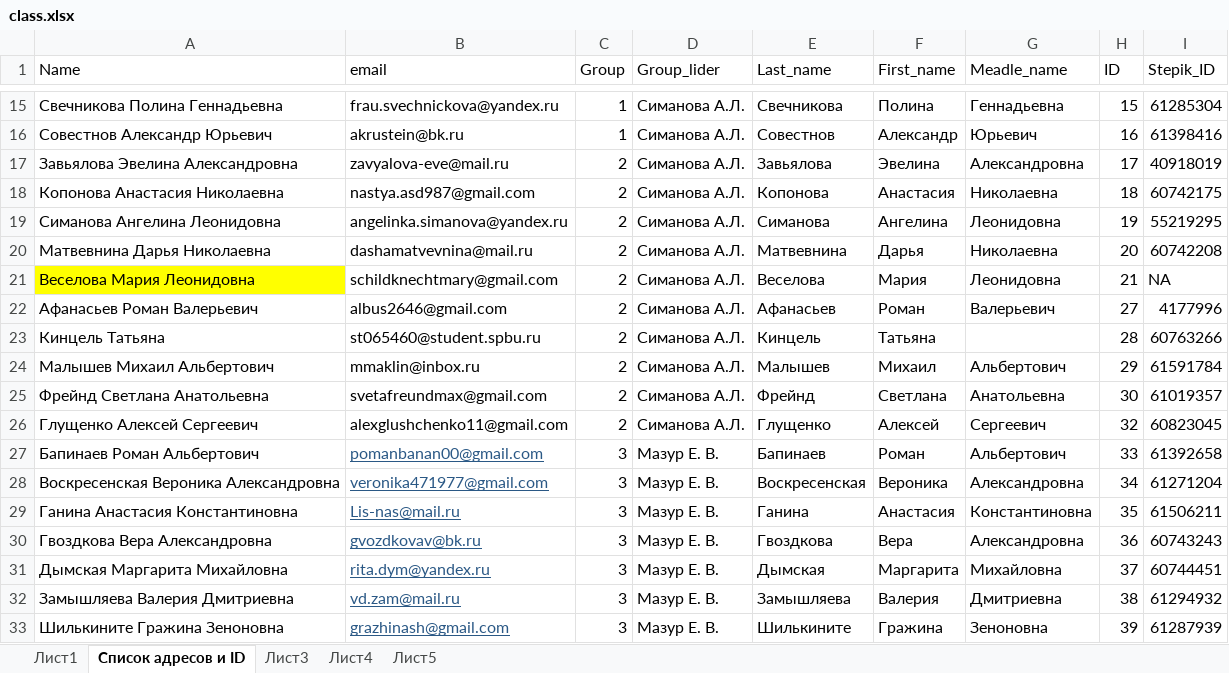
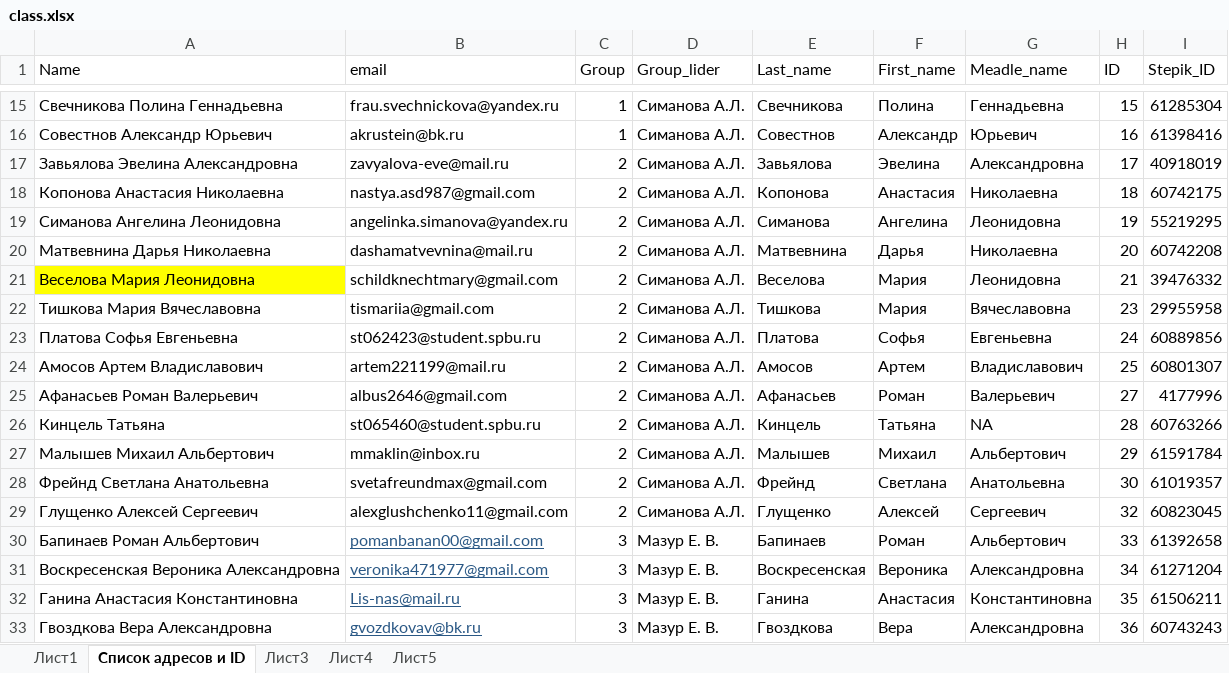
Before and after one commit to polydora/General-ecology, an Excel workbook: data/class.xlsx, sheet Список адресов и ID, drawn as a sheet; only a part is shown, gaps mark what is left out; the shorter side is filled out with more unchanged rows; values as stored, in another font and other column widths than the file's, no borders; addresses are those after the commit; the diff covers the shown part only; the diff names each change by its address in the sheet, - before the commit and + after, or states it on an @@ line.

```diff
--- a/data/class.xlsx (sheet Список адресов и ID)
+++ b/data/class.xlsx (sheet Список адресов и ID)
-I21 (Stepik_ID): NA
+I21 (Stepik_ID): 39476332
+row 22: Тишкова Мария Вячеславовна | tismariia@gmail.com | 2 | Симанова А.Л. | Тишкова | Мария | Вячеславовна | 23 | 29955958
+row 23: Платова Софья Евгеньевна | st062423@student.spbu.ru | 2 | Симанова А.Л. | Платова | Софья | Евгеньевна | 24 | 60889856
+row 24: Амосов Артем Владиславович | artem221199@mail.ru | 2 | Симанова А.Л. | Амосов | Артем | Владиславович | 25 | 60801307
-G26 (Meadle_name): (empty)
+G26 (Meadle_name): NA
```
Also changed, not shown: 14 added rows and 37 edited cells elsewhere in this sheet, sheet Лист5, 8 other files.
